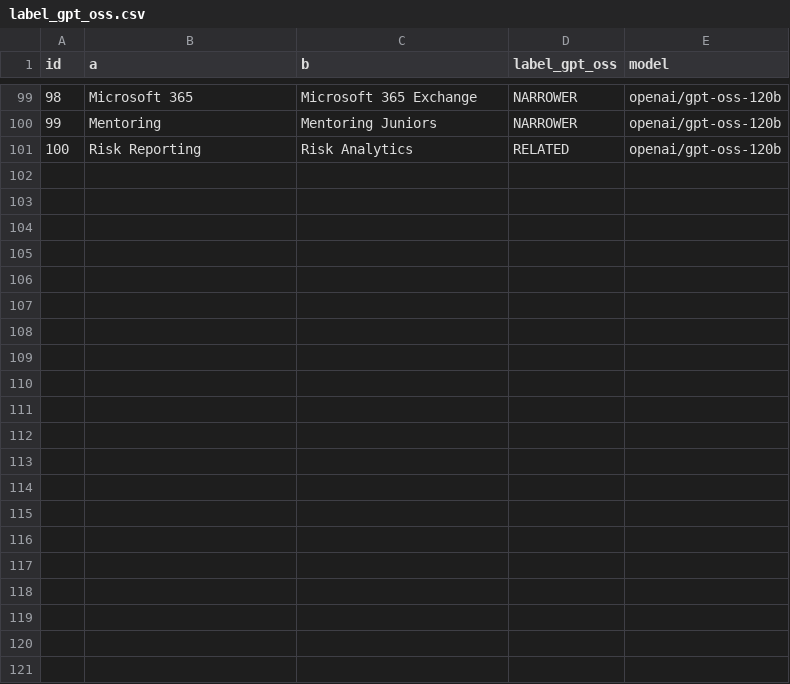
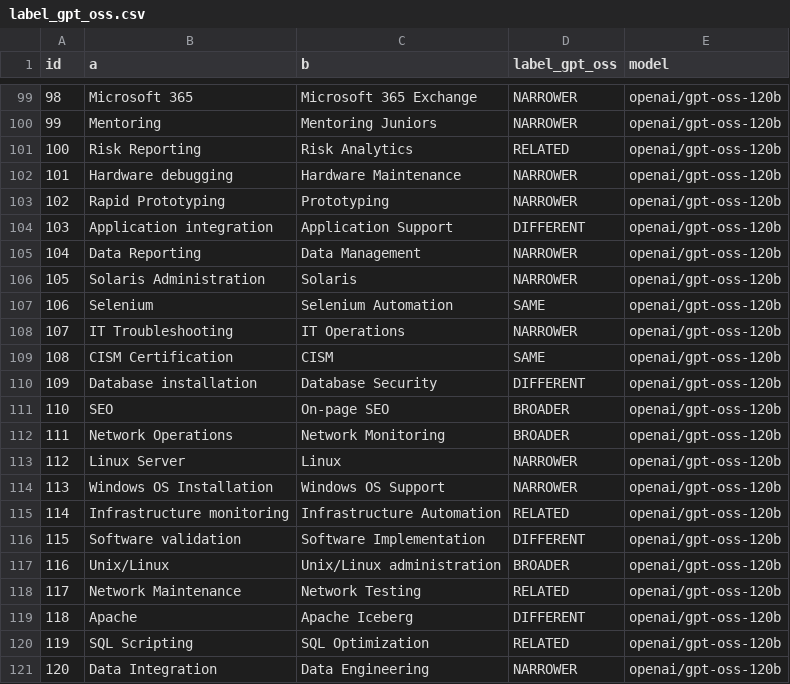
Before and after one commit to Ling2609/fyp-skill-map, a CSV file: backend/data/skill_relations/v3_labels/label_gpt_oss.csv, drawn as a sheet; only a part is shown, gaps mark what is left out; the diff names each change by its address in the sheet, - before the commit and + after, or states it on an @@ line.

```diff
--- a/backend/data/skill_relations/v3_labels/label_gpt_oss.csv
+++ b/backend/data/skill_relations/v3_labels/label_gpt_oss.csv
+row 102: 101 | Hardware debugging | Hardware Maintenance | NARROWER | openai/gpt-oss-120b
+row 103: 102 | Rapid Prototyping | Prototyping | NARROWER | openai/gpt-oss-120b
+row 104: 103 | Application integration | Application Support | DIFFERENT | openai/gpt-oss-120b
+row 105: 104 | Data Reporting | Data Management | NARROWER | openai/gpt-oss-120b
+row 106: 105 | Solaris Administration | Solaris | NARROWER | openai/gpt-oss-120b
+row 107: 106 | Selenium | Selenium Automation | SAME | openai/gpt-oss-120b
+row 108: 107 | IT Troubleshooting | IT Operations | NARROWER | openai/gpt-oss-120b
+row 109: 108 | CISM Certification | CISM | SAME | openai/gpt-oss-120b
+row 110: 109 | Database installation | Database Security | DIFFERENT | openai/gpt-oss-120b
+row 111: 110 | SEO | On-page SEO | BROADER | openai/gpt-oss-120b
+row 112: 111 | Network Operations | Network Monitoring | BROADER | openai/gpt-oss-120b
+row 113: 112 | Linux Server | Linux | NARROWER | openai/gpt-oss-120b
+row 114: 113 | Windows OS Installation | Windows OS Support | NARROWER | openai/gpt-oss-120b
+row 115: 114 | Infrastructure monitoring | Infrastructure Automation | RELATED | openai/gpt-oss-120b
+row 116: 115 | Software validation | Software Implementation | DIFFERENT | openai/gpt-oss-120b
+row 117: 116 | Unix/Linux | Unix/Linux administration | BROADER | openai/gpt-oss-120b
+row 118: 117 | Network Maintenance | Network Testing | RELATED | openai/gpt-oss-120b
+row 119: 118 | Apache | Apache Iceberg | DIFFERENT | openai/gpt-oss-120b
+row 120: 119 | SQL Scripting | SQL Optimization | RELATED | openai/gpt-oss-120b
+row 121: 120 | Data Integration | Data Engineering | NARROWER | openai/gpt-oss-120b
```
Also changed, not shown: 3 other files.
